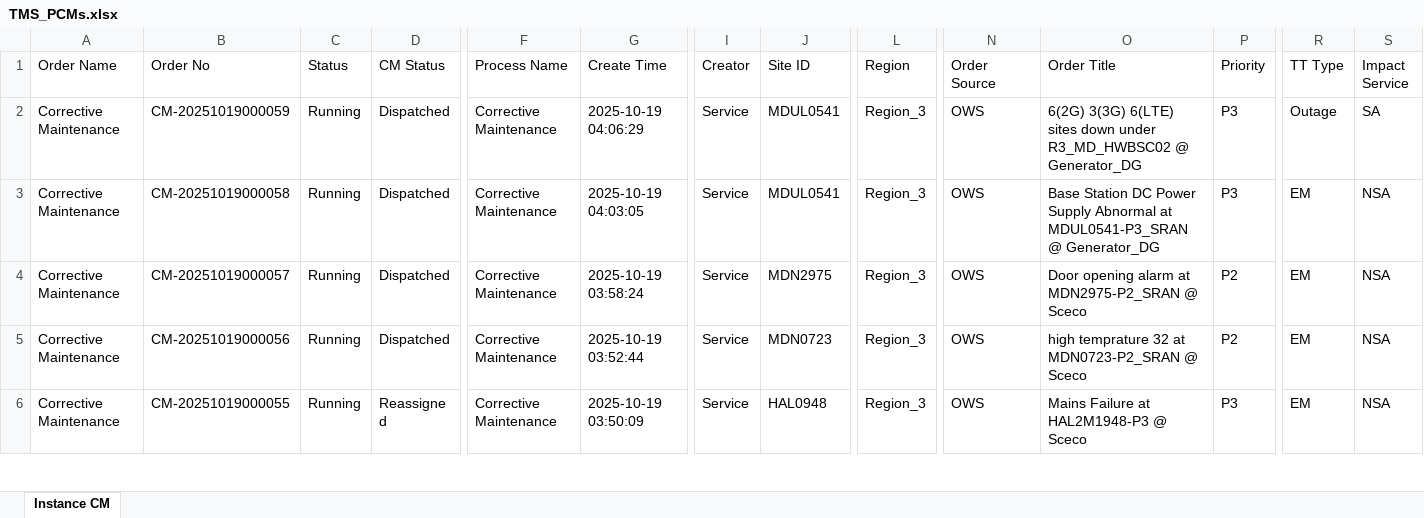
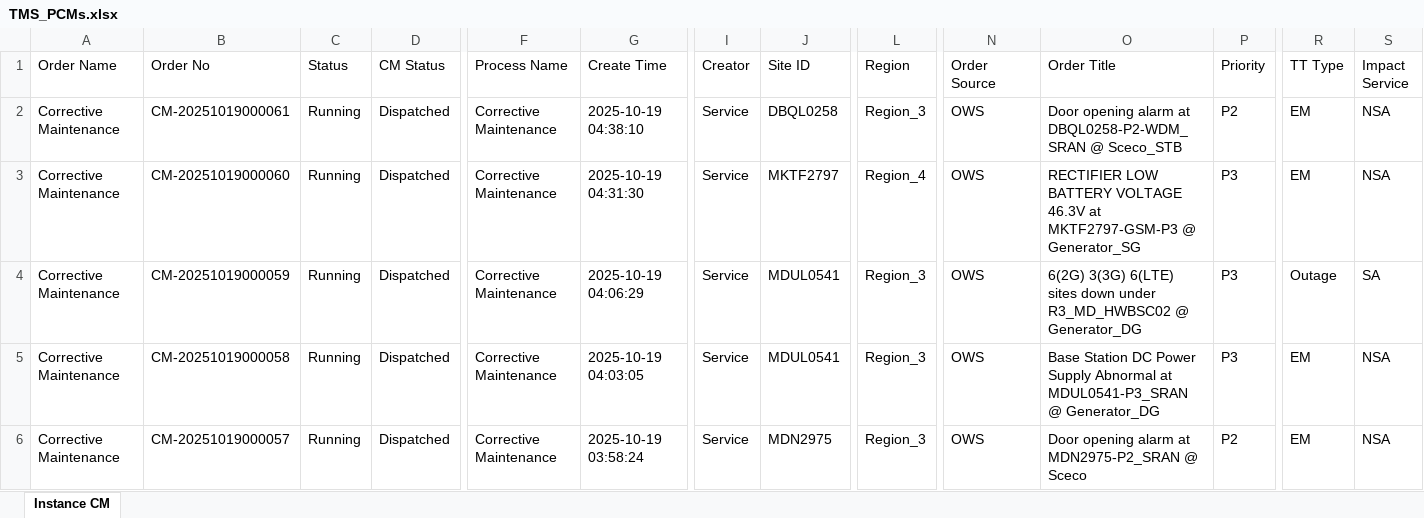
Before and after one commit to decosaro/shabakkat, an Excel workbook: TMS_PCMs.xlsx, sheet Instance CM, drawn as a sheet; only a part is shown, gaps mark what is left out; the shorter side is filled out with more unchanged rows; values as stored, in another font and other column widths than the file's, no borders; rows hold the shown columns only; the diff names each change by its address in the sheet, - before the commit and + after, or states it on an @@ line.

Commit message:
Updated TMS_PCMs.xlsx from OneDrive via Power Automate

```diff
--- a/TMS_PCMs.xlsx (sheet Instance CM)
+++ b/TMS_PCMs.xlsx (sheet Instance CM)
+row 2: Corrective Maintenance | CM-20251019000061 | Running | Dispatched | Corrective Maintenance | 2025-10-19 04:38:10 | Service | DBQL0258 | Region_3 | OWS | Door opening alarm at DBQL0258-P2-WDM_SRAN @ Sceco_STB | P2 | EM | NSA
+row 3: Corrective Maintenance | CM-20251019000060 | Running | Dispatched | Corrective Maintenance | 2025-10-19 04:31:30 | Service | MKTF2797 | Region_4 | OWS | RECTIFIER LOW BATTERY VOLTAGE 46.3V at MKTF2797-GSM-P3 @ Generator_SG | P3 | EM | NSA
```
